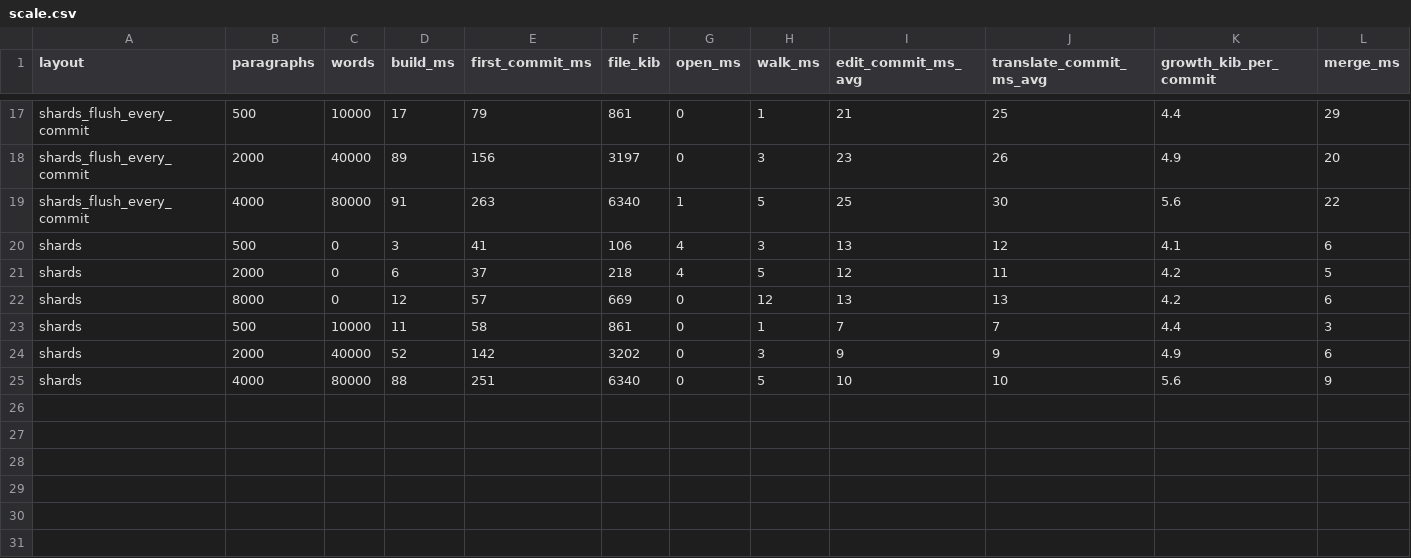
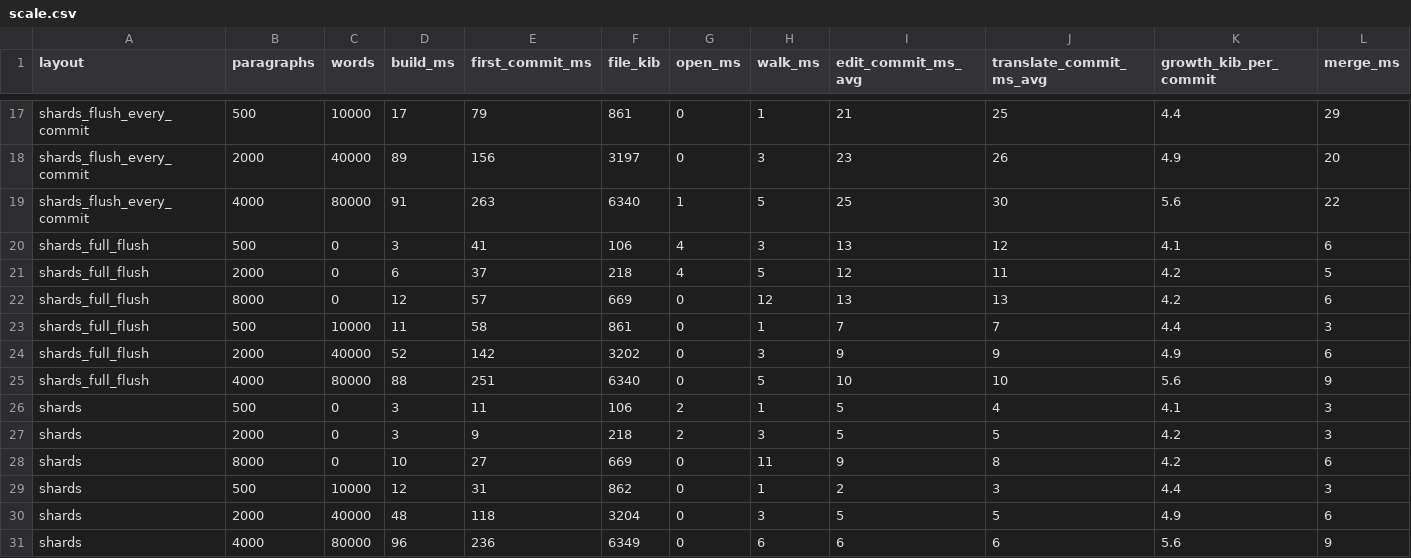
Before and after one commit to TSultanov/flts, a CSV file: benchmarks/scale.csv, drawn as a sheet; only a part is shown, gaps mark what is left out; rows hold the shown columns only; the diff names each change by its address in the sheet, - before the commit and + after, or states it on an @@ line.

```diff
--- a/benchmarks/scale.csv
+++ b/benchmarks/scale.csv
-A20:A25 (layout): shards
+A20:A25 (layout): shards_full_flush
+row 26: shards | 500 | 0 | 3 | 11 | 106 | 2 | 1 | 5 | 4 | 4.1 | 3
+row 27: shards | 2000 | 0 | 3 | 9 | 218 | 2 | 3 | 5 | 5 | 4.2 | 3
+row 28: shards | 8000 | 0 | 10 | 27 | 669 | 0 | 11 | 9 | 8 | 4.2 | 6
+row 29: shards | 500 | 10000 | 12 | 31 | 862 | 0 | 1 | 2 | 3 | 4.4 | 3
+row 30: shards | 2000 | 40000 | 48 | 118 | 3204 | 0 | 3 | 5 | 5 | 4.9 | 6
+row 31: shards | 4000 | 80000 | 96 | 236 | 6349 | 0 | 6 | 6 | 6 | 5.6 | 9
```
Also changed, not shown: 13 other files.
